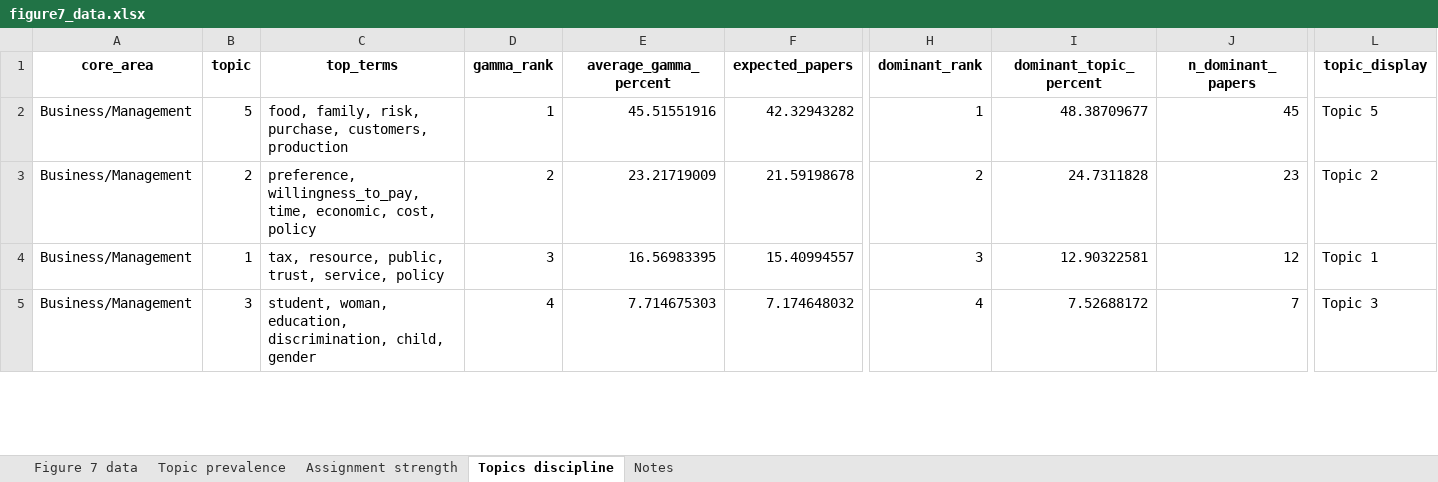
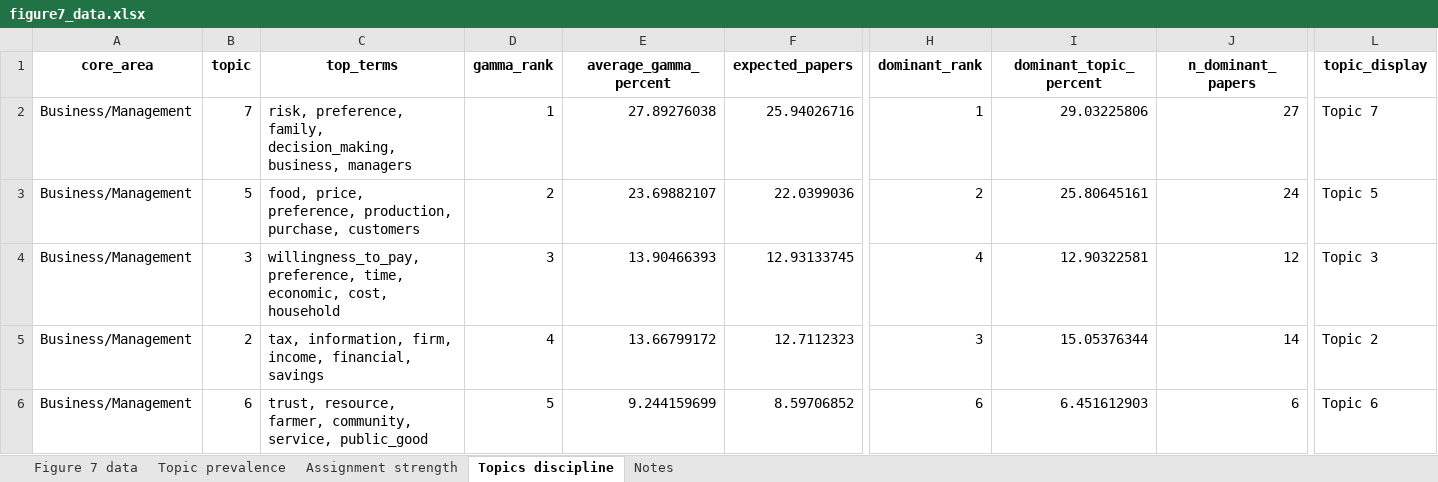
Before and after one commit to vsgonzalezm/costo-de-maternar, an Excel workbook: Paper_wos/outputs/tables/figure7_data.xlsx, sheet Topics discipline, drawn as a sheet; only a part is shown, gaps mark what is left out; values as stored, in another font and other column widths than the file's, no borders; rows hold the shown columns only; the diff covers the shown part only; the diff names each change by its address in the sheet, - before the commit and + after, or states it on an @@ line.

```diff
--- a/Paper_wos/outputs/tables/figure7_data.xlsx (sheet Topics discipline)
+++ b/Paper_wos/outputs/tables/figure7_data.xlsx (sheet Topics discipline)
-B2 (topic): 5
+B2 (topic): 7
-C2 (top_terms): food, family, risk, purchase, customers, production
+C2 (top_terms): risk, preference, family, decision_making, business, managers
-E2 (average_gamma_percent): 45.51551916
+E2 (average_gamma_percent): 27.89276038
-F2 (expected_papers): 42.32943282
+F2 (expected_papers): 25.94026716
-I2 (dominant_topic_percent): 48.38709677
+I2 (dominant_topic_percent): 29.03225806
-J2 (n_dominant_papers): 45
+J2 (n_dominant_papers): 27
-L2 (topic_display): Topic 5
+L2 (topic_display): Topic 7
-B3 (topic): 2
+B3 (topic): 5
-C3 (top_terms): preference, willingness_to_pay, time, economic, cost, policy
+C3 (top_terms): food, price, preference, production, purchase, customers
-E3 (average_gamma_percent): 23.21719009
+E3 (average_gamma_percent): 23.69882107
-F3 (expected_papers): 21.59198678
+F3 (expected_papers): 22.0399036
-I3 (dominant_topic_percent): 24.7311828
+I3 (dominant_topic_percent): 25.80645161
-J3 (n_dominant_papers): 23
+J3 (n_dominant_papers): 24
-L3 (topic_display): Topic 2
+L3 (topic_display): Topic 5
-B4 (topic): 1
+B4 (topic): 3
-C4 (top_terms): tax, resource, public, trust, service, policy
+C4 (top_terms): willingness_to_pay, preference, time, economic, cost, household
-E4 (average_gamma_percent): 16.56983395
+E4 (average_gamma_percent): 13.90466393
-F4 (expected_papers): 15.40994557
+F4 (expected_papers): 12.93133745
-H4 (dominant_rank): 3
+H4 (dominant_rank): 4
-L4 (topic_display): Topic 1
+L4 (topic_display): Topic 3
-B5 (topic): 3
+B5 (topic): 2
-C5 (top_terms): student, woman, education, discrimination, child, gender
+C5 (top_terms): tax, information, firm, income, financial, savings
-E5 (average_gamma_percent): 7.714675303
+E5 (average_gamma_percent): 13.66799172
-F5 (expected_papers): 7.174648032
+F5 (expected_papers): 12.7112323
-H5 (dominant_rank): 4
+H5 (dominant_rank): 3
-I5 (dominant_topic_percent): 7.52688172
+I5 (dominant_topic_percent): 15.05376344
-J5 (n_dominant_papers): 7
+J5 (n_dominant_papers): 14
-L5 (topic_display): Topic 3
+L5 (topic_display): Topic 2
+row 6: Business/Management | 6 | trust, resource, farmer, community, service, public_good | 5 | 9.244159699 | 8.59706852 | 6 | 6.451612903 | 6 | Topic 6
```
Also changed, not shown: 13 added rows, 2 removed rows and 156 edited cells elsewhere in this sheet, sheet Assignment strength, sheet Figure 7 data, sheet Topic prevalence, Paper_wos/outputs/tables/figure4_data.xlsx, Paper_wos/outputs/tables/table5_method_families.xlsx, 11 other files.
